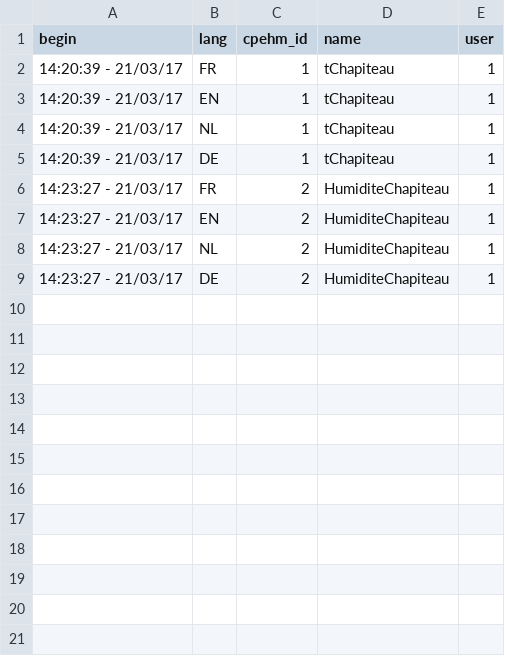
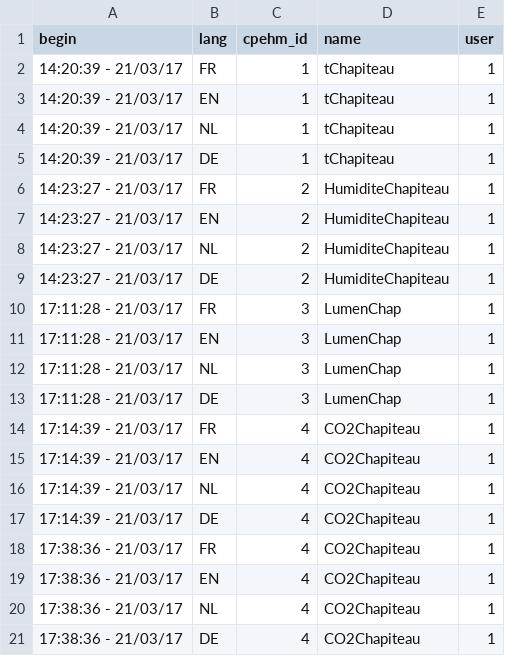
Before and after one commit to AKUINO/ELSA, a CSV file: csv/CPEHMnames.csv, drawn as a sheet; the diff names each change by its address in the sheet, - before the commit and + after, or states it on an @@ line.

```diff
--- a/csv/CPEHMnames.csv
+++ b/csv/CPEHMnames.csv
+row 10: 17:11:28 - 21/03/17 | FR | 3 | LumenChap | 1
+row 11: 17:11:28 - 21/03/17 | EN | 3 | LumenChap | 1
+row 12: 17:11:28 - 21/03/17 | NL | 3 | LumenChap | 1
+row 13: 17:11:28 - 21/03/17 | DE | 3 | LumenChap | 1
+row 14: 17:14:39 - 21/03/17 | FR | 4 | CO2Chapiteau | 1
+row 15: 17:14:39 - 21/03/17 | EN | 4 | CO2Chapiteau | 1
+row 16: 17:14:39 - 21/03/17 | NL | 4 | CO2Chapiteau | 1
+row 17: 17:14:39 - 21/03/17 | DE | 4 | CO2Chapiteau | 1
+row 18: 17:38:36 - 21/03/17 | FR | 4 | CO2Chapiteau | 1
+row 19: 17:38:36 - 21/03/17 | EN | 4 | CO2Chapiteau | 1
+row 20: 17:38:36 - 21/03/17 | NL | 4 | CO2Chapiteau | 1
+row 21: 17:38:36 - 21/03/17 | DE | 4 | CO2Chapiteau | 1
```
Also changed, not shown: csv/CPEHM.csv.
